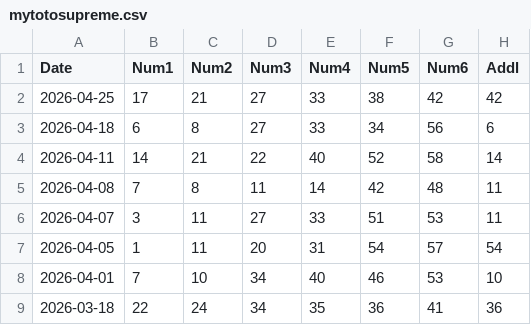
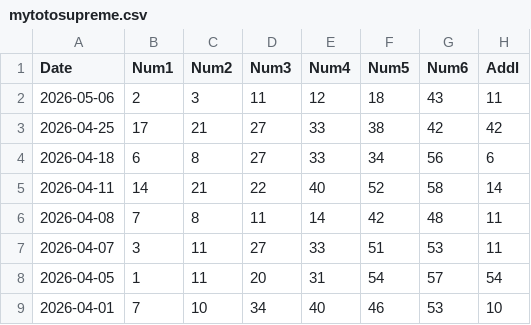
Before and after one commit to therepos/lotto, a CSV file: static/data/mytotosupreme.csv, drawn as a sheet; only a part is shown; the shorter side is filled out with more unchanged rows.

Commit message:
chore(data): update lottery data

```diff
--- a/static/data/mytotosupreme.csv
+++ b/static/data/mytotosupreme.csv
@@ -1,2 +1,3 @@
 Date,Num1,Num2,Num3,Num4,Num5,Num6,Addl
+2026-05-06,2,3,11,12,18,43,11
 2026-04-25,17,21,27,33,38,42,42
```
